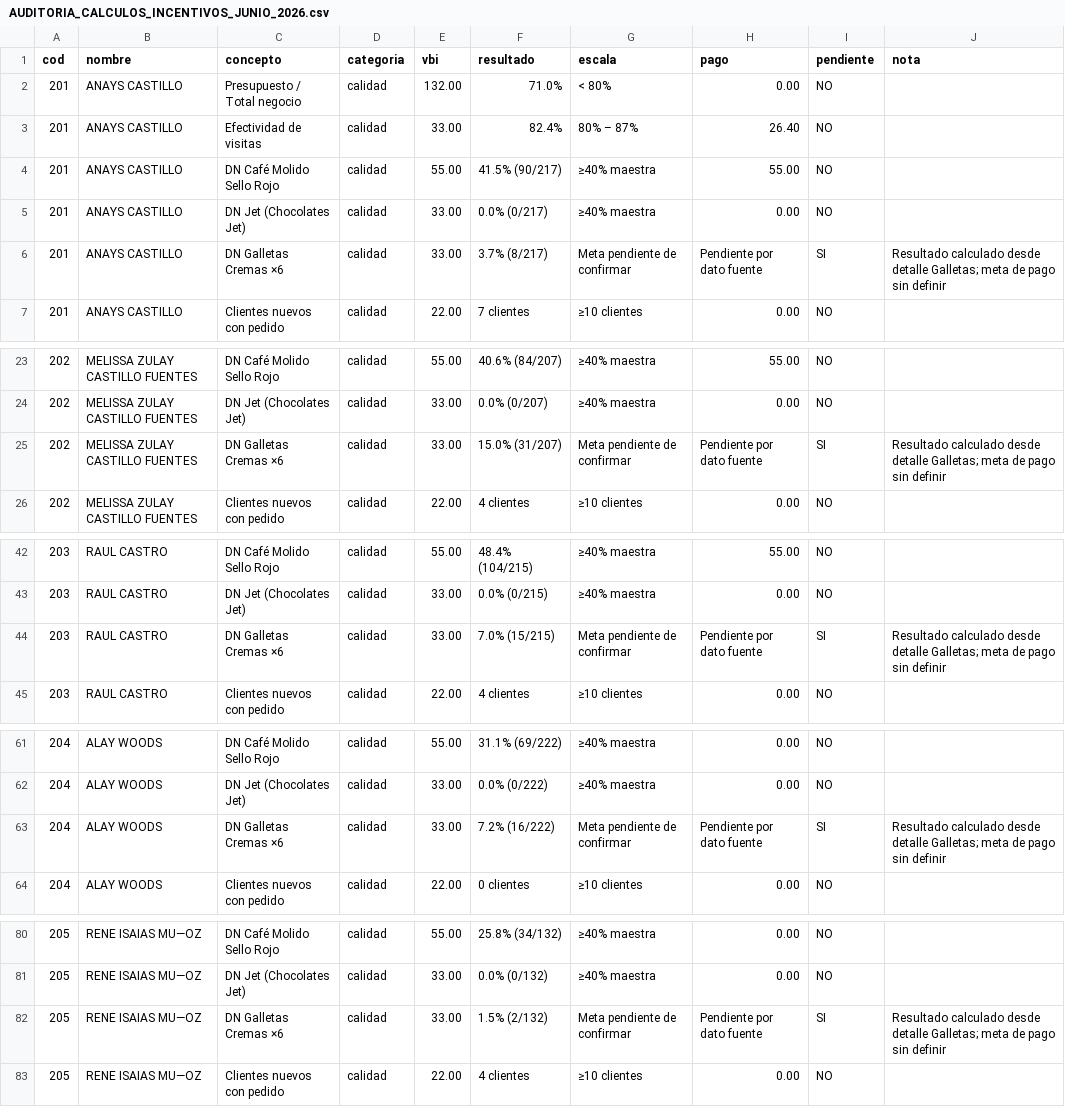
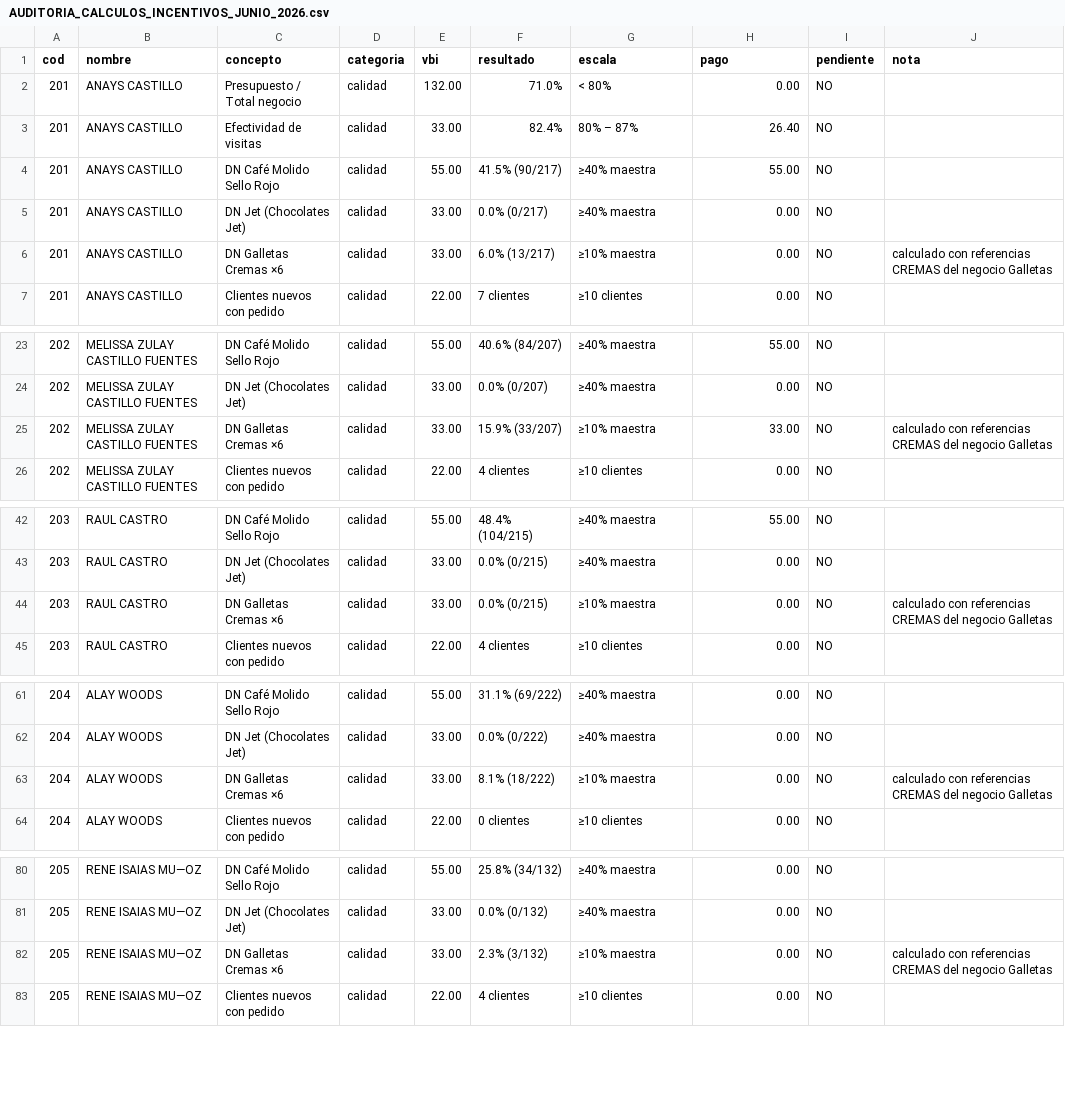
Before and after one commit to aallvaroarias/palma-dashboard, a CSV file: liquidacion_incentivos_junio_2026/AUDITORIA_CALCULOS_INCENTIVOS_JUNIO_2026.csv, drawn as a sheet; only a part is shown, gaps mark what is left out; the diff covers the shown part only.

```diff
--- a/liquidacion_incentivos_junio_2026/AUDITORIA_CALCULOS_INCENTIVOS_JUNIO_2026.csv
+++ b/liquidacion_incentivos_junio_2026/AUDITORIA_CALCULOS_INCENTIVOS_JUNIO_2026.csv
@@ -5,3 +5,3 @@
 201,ANAYS CASTILLO,DN Jet (Chocolates Jet),calidad,33.00,0.0% (0/217),≥40% maestra,0.00,NO,
-201,ANAYS CASTILLO,DN Galletas Cremas ×6,calidad,33.00,3.7% (8/217),Meta pendiente de confirmar,Pendiente por dato fuente,SI,Resultado calculado desde detalle Galletas; meta de pago sin definir
+201,ANAYS CASTILLO,DN Galletas Cremas ×6,calidad,33.00,6.0% (13/217),≥10% maestra,0.00,NO,calculado con referencias CREMAS del negocio Galletas
 201,ANAYS CASTILLO,Clientes nuevos con pedido,calidad,22.00,7 clientes,≥10 clientes,0.00,NO,
@@ -24,3 +24,3 @@
 202,MELISSA ZULAY CASTILLO FUENTES,DN Jet (Chocolates Jet),calidad,33.00,0.0% (0/207),≥40% maestra,0.00,NO,
-202,MELISSA ZULAY CASTILLO FUENTES,DN Galletas Cremas ×6,calidad,33.00,15.0% (31/207),Meta pendiente de confirmar,Pendiente por dato fuente,SI,Resultado calculado desde detalle Galletas; meta de pago sin definir
+202,MELISSA ZULAY CASTILLO FUENTES,DN Galletas Cremas ×6,calidad,33.00,15.9% (33/207),≥10% maestra,33.00,NO,calculado con referencias CREMAS del negocio Galletas
 202,MELISSA ZULAY CASTILLO FUENTES,Clientes nuevos con pedido,calidad,22.00,4 clientes,≥10 clientes,0.00,NO,
@@ -43,3 +43,3 @@
 203,RAUL  CASTRO,DN Jet (Chocolates Jet),calidad,33.00,0.0% (0/215),≥40% maestra,0.00,NO,
-203,RAUL  CASTRO,DN Galletas Cremas ×6,calidad,33.00,7.0% (15/215),Meta pendiente de confirmar,Pendiente por dato fuente,SI,Resultado calculado desde detalle Galletas; meta de pago sin definir
+203,RAUL  CASTRO,DN Galletas Cremas ×6,calidad,33.00,0.0% (0/215),≥10% maestra,0.00,NO,calculado con referencias CREMAS del negocio Galletas
 203,RAUL  CASTRO,Clientes nuevos con pedido,calidad,22.00,4 clientes,≥10 clientes,0.00,NO,
@@ -62,3 +62,3 @@
 204,ALAY WOODS,DN Jet (Chocolates Jet),calidad,33.00,0.0% (0/222),≥40% maestra,0.00,NO,
-204,ALAY WOODS,DN Galletas Cremas ×6,calidad,33.00,7.2% (16/222),Meta pendiente de confirmar,Pendiente por dato fuente,SI,Resultado calculado desde detalle Galletas; meta de pago sin definir
+204,ALAY WOODS,DN Galletas Cremas ×6,calidad,33.00,8.1% (18/222),≥10% maestra,0.00,NO,calculado con referencias CREMAS del negocio Galletas
 204,ALAY WOODS,Clientes nuevos con pedido,calidad,22.00,0 clientes,≥10 clientes,0.00,NO,
@@ -81,3 +81,3 @@
 205,RENE ISAIAS MU—OZ,DN Jet (Chocolates Jet),calidad,33.00,0.0% (0/132),≥40% maestra,0.00,NO,
-205,RENE ISAIAS MU—OZ,DN Galletas Cremas ×6,calidad,33.00,1.5% (2/132),Meta pendiente de confirmar,Pendiente por dato fuente,SI,Resultado calculado desde detalle Galletas; meta de pago sin definir
+205,RENE ISAIAS MU—OZ,DN Galletas Cremas ×6,calidad,33.00,2.3% (3/132),≥10% maestra,0.00,NO,calculado con referencias CREMAS del negocio Galletas
 205,RENE ISAIAS MU—OZ,Clientes nuevos con pedido,calidad,22.00,4 clientes,≥10 clientes,0.00,NO,
```
Also changed, not shown: 44 edited cells elsewhere in this file, liquidacion_incentivos_junio_2026/AUDITORIA_DN_GALLETAS_CREMAS_JUNIO_2026.csv, liquidacion_incentivos_junio_2026/CONSOLIDADO_PAGOS_INCENTIVOS_JUNIO_2026.csv, 17 other files.
